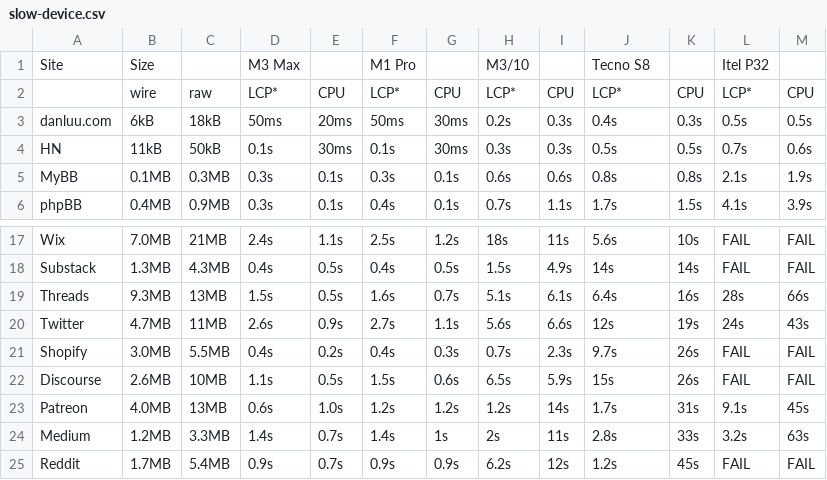
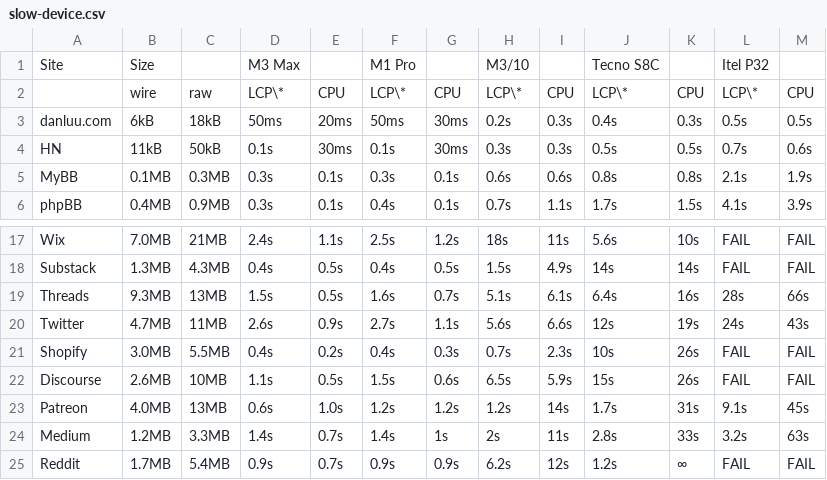
Before and after one commit to danluu/dump, a CSV file: javascript-bloat/slow-device.csv, drawn as a sheet; only a part is shown, gaps mark what is left out.

```diff
--- a/javascript-bloat/slow-device.csv
+++ b/javascript-bloat/slow-device.csv
@@ -1,3 +1,3 @@
-Site,Size,,M3 Max,,M1 Pro,,M3/10,,Tecno S8,,Itel P32,
-,wire,raw,LCP*,CPU,LCP*,CPU,LCP*,CPU,LCP*,CPU,LCP*,CPU
+Site,Size,,M3 Max,,M1 Pro,,M3/10,,Tecno S8C,,Itel P32,
+,wire,raw,LCP\*,CPU,LCP\*,CPU,LCP\*,CPU,LCP\*,CPU,LCP\*,CPU
 danluu.com,6kB,18kB,50ms,20ms,50ms,30ms,0.2s,0.3s,0.4s,0.3s,0.5s,0.5s
@@ -20,3 +20,3 @@ Threads,9.3MB,13MB,1.5s,0.5s,1.6s,0.7s,5.1s,6.1s,6.4s,16s,28s,66s
 Twitter,4.7MB,11MB,2.6s,0.9s,2.7s,1.1s,5.6s,6.6s,12s,19s,24s,43s
-Shopify,3.0MB,5.5MB,0.4s,0.2s,0.4s,0.3s,0.7s,2.3s,9.7s,26s,FAIL,FAIL
+Shopify,3.0MB,5.5MB,0.4s,0.2s,0.4s,0.3s,0.7s,2.3s,10s,26s,FAIL,FAIL
 Discourse,2.6MB,10MB,1.1s,0.5s,1.5s,0.6s,6.5s,5.9s,15s,26s,FAIL,FAIL
@@ -24,2 +24,2 @@ Patreon,4.0MB,13MB,0.6s,1.0s,1.2s,1.2s,1.2s,14s,1.7s,31s,9.1s,45s
 Medium,1.2MB,3.3MB,1.4s,0.7s,1.4s,1s,2s,11s,2.8s,33s,3.2s,63s
-Reddit,1.7MB,5.4MB,0.9s,0.7s,0.9s,0.9s,6.2s,12s,1.2s,45s,FAIL,FAIL
+Reddit,1.7MB,5.4MB,0.9s,0.7s,0.9s,0.9s,6.2s,12s,1.2s,∞,FAIL,FAIL
```
Also changed, not shown: 2 other files.
